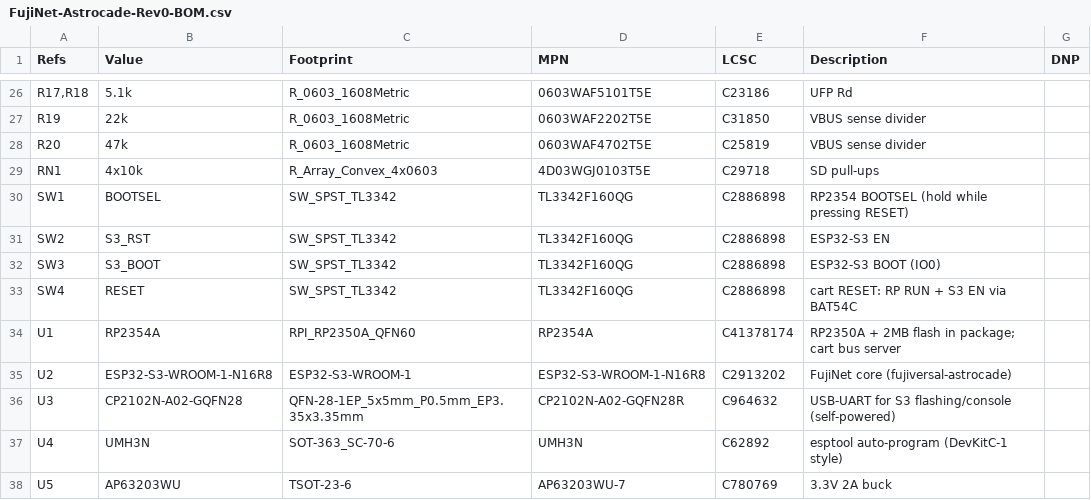
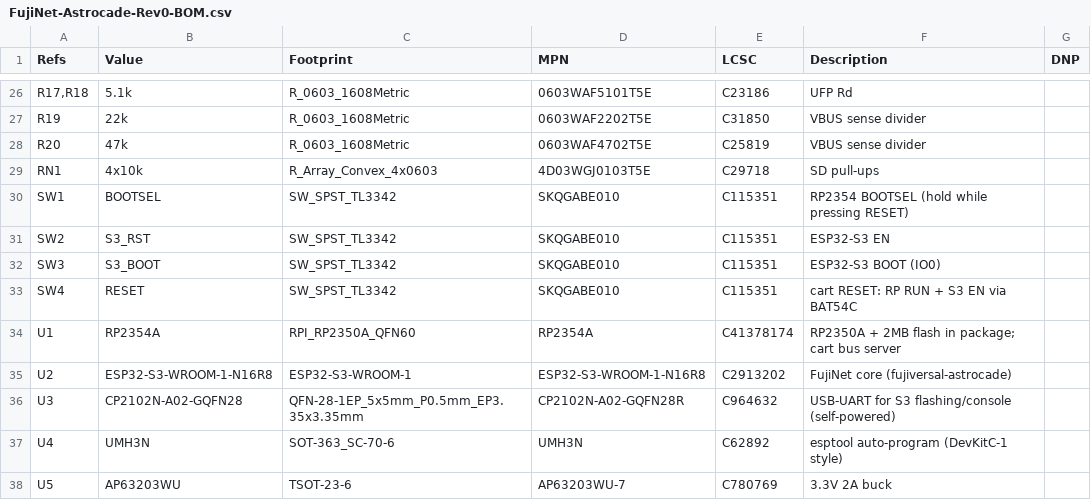
Before and after one commit to FujiNetWIFI/fujinet-hardware, a CSV file: Astrocade/rev0/FujiNet-Astrocade-Rev0-BOM.csv, drawn as a sheet; only a part is shown, gaps mark what is left out.

Commit message:
Astrocade Rev0: in-stock buttons, printed shell rebuilt on a stock cart's envelope
Buttons: TL3342F160QG ran out at JLC (1 left, 20 needed). SW1-4 are now ALPS
SKQGABE010 (C115351, 1.57 N, 1.5 mm with stem) on the same TL3342 land: its
EasyEDA pads land within 0.07 mm, and its datasheet ties pins 1-2 / 3-4 the
same way. BOM-only: copper and gerbers unchanged (every layer identical to the
2026-10-13 zip), CPL rotation unchanged.

Shell: the 2026-09 draft was sized from photos and put the USB-C and microSD
5 mm behind the trailing face. The leading section is now a stock cart's:
100 x 12.0 mm, the 74.7 mm blade slot, the blade-stop rib 12.86 mm in, and the
board plane. These are measured from Lance F. Squire's printed shell
(Thingiverse thing:173532, CC BY). Behind it the shell rises to 15.5 mm, the
USB-C and microSD are flush, a hood covers the ESP32-S3 antenna, and there are
a RESET plunger, three pinholes and two LED windows. Its "check" view (board,
92 part boxes from tools/case_parts.py, plunger, blade room) renders empty;
the bottom, top and plunger STLs are 2-manifold.

- tools/audit/check_fab.py: the JLC package against the board (BOM = CPL =
  board, LCSC codes, measured CPL rotations, drill count, land mask openings,
  no B.Paste, no drill in the land strip). All pass.
- build_all.sh runs check_fab, regenerates the shell's anchors and part boxes,
  and fails if the shell check is not empty.
- README: U5 AP63203WU-7 is short at JLC (2 left) and LCSC (0); order it
  through JLC global sourcing.

```diff
--- a/Astrocade/rev0/FujiNet-Astrocade-Rev0-BOM.csv
+++ b/Astrocade/rev0/FujiNet-Astrocade-Rev0-BOM.csv
@@ -29,6 +29,6 @@
 "RN1","4x10k","R_Array_Convex_4x0603","4D03WGJ0103T5E","C29718","SD pull-ups",""
-"SW1","BOOTSEL","SW_SPST_TL3342","TL3342F160QG","C2886898","RP2354 BOOTSEL (hold while pressing RESET)",""
-"SW2","S3_RST","SW_SPST_TL3342","TL3342F160QG","C2886898","ESP32-S3 EN",""
-"SW3","S3_BOOT","SW_SPST_TL3342","TL3342F160QG","C2886898","ESP32-S3 BOOT (IO0)",""
-"SW4","RESET","SW_SPST_TL3342","TL3342F160QG","C2886898","cart RESET: RP RUN + S3 EN via BAT54C",""
+"SW1","BOOTSEL","SW_SPST_TL3342","SKQGABE010","C115351","RP2354 BOOTSEL (hold while pressing RESET)",""
+"SW2","S3_RST","SW_SPST_TL3342","SKQGABE010","C115351","ESP32-S3 EN",""
+"SW3","S3_BOOT","SW_SPST_TL3342","SKQGABE010","C115351","ESP32-S3 BOOT (IO0)",""
+"SW4","RESET","SW_SPST_TL3342","SKQGABE010","C115351","cart RESET: RP RUN + S3 EN via BAT54C",""
 "U1","RP2354A","RPI_RP2350A_QFN60","RP2354A","C41378174","RP2350A + 2MB flash in package; cart bus server",""
```
Also changed, not shown: Astrocade/rev0/exports/jlcpcb/BOM-JLCPCB.csv, 17 other files.
